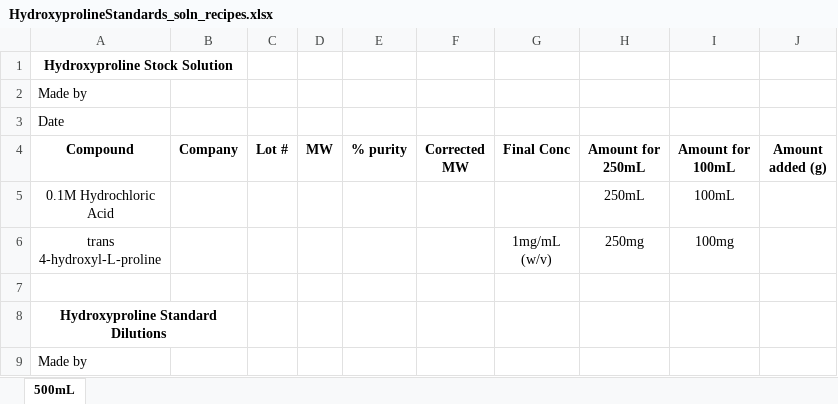
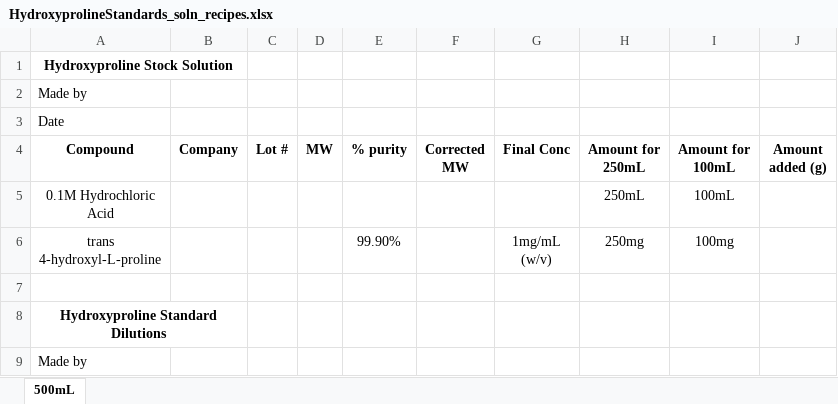
Before and after one commit to Campbell-Muscle-Lab/Protocols, an Excel workbook: Biochemistry/Hydroxyproline Assay/RecipeSheets/HydroxyprolineStandards_soln_recipes.xlsx, sheet 500mL, drawn as a sheet; only a part is shown; values as stored, in another font and other column widths than the file's, no borders; charts and pictures not drawn; the diff names each change by its address in the sheet, - before the commit and + after, or states it on an @@ line.

```diff
--- a/Biochemistry/Hydroxyproline Assay/RecipeSheets/HydroxyprolineStandards_soln_recipes.xlsx (sheet 500mL)
+++ b/Biochemistry/Hydroxyproline Assay/RecipeSheets/HydroxyprolineStandards_soln_recipes.xlsx (sheet 500mL)
-E6 (% purity): (empty)
+E6 (% purity): 99.90%
```
Also changed, not shown: Biochemistry/Hydroxyproline Assay/RecipeSheets/OxidationBuffer_soln_recipe.xlsx.
